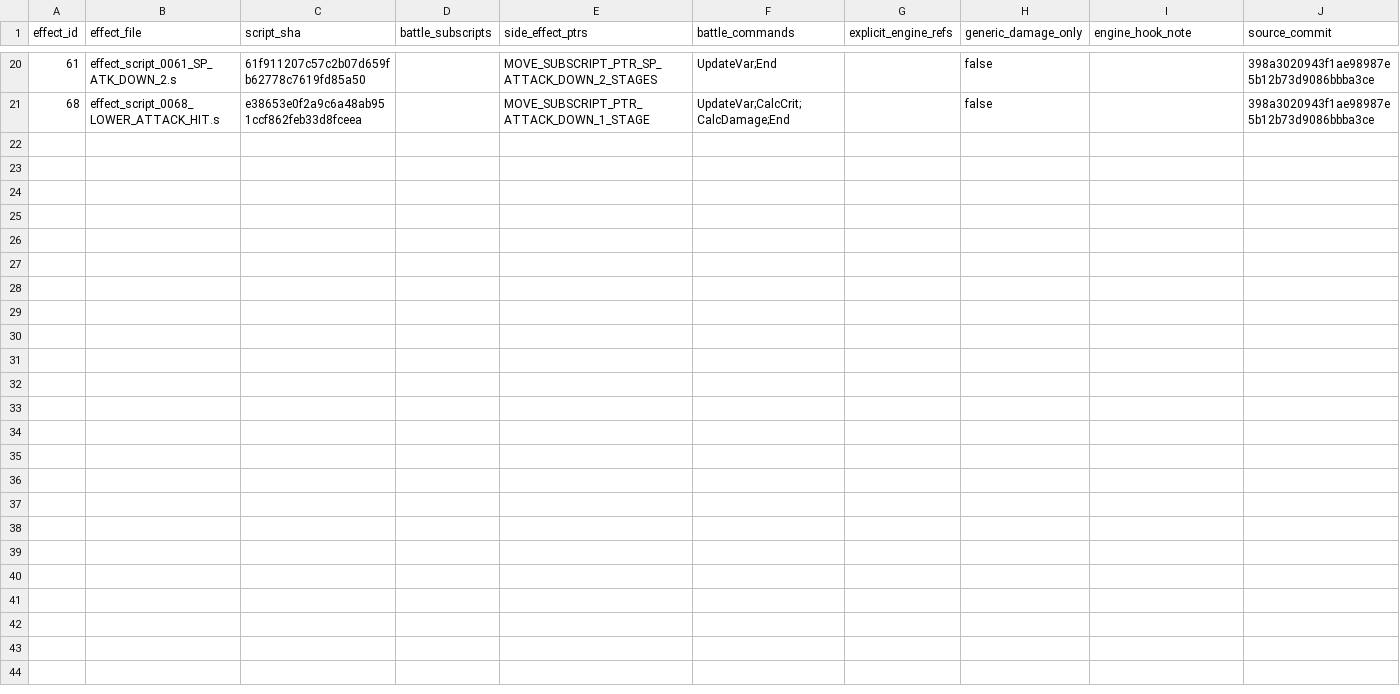
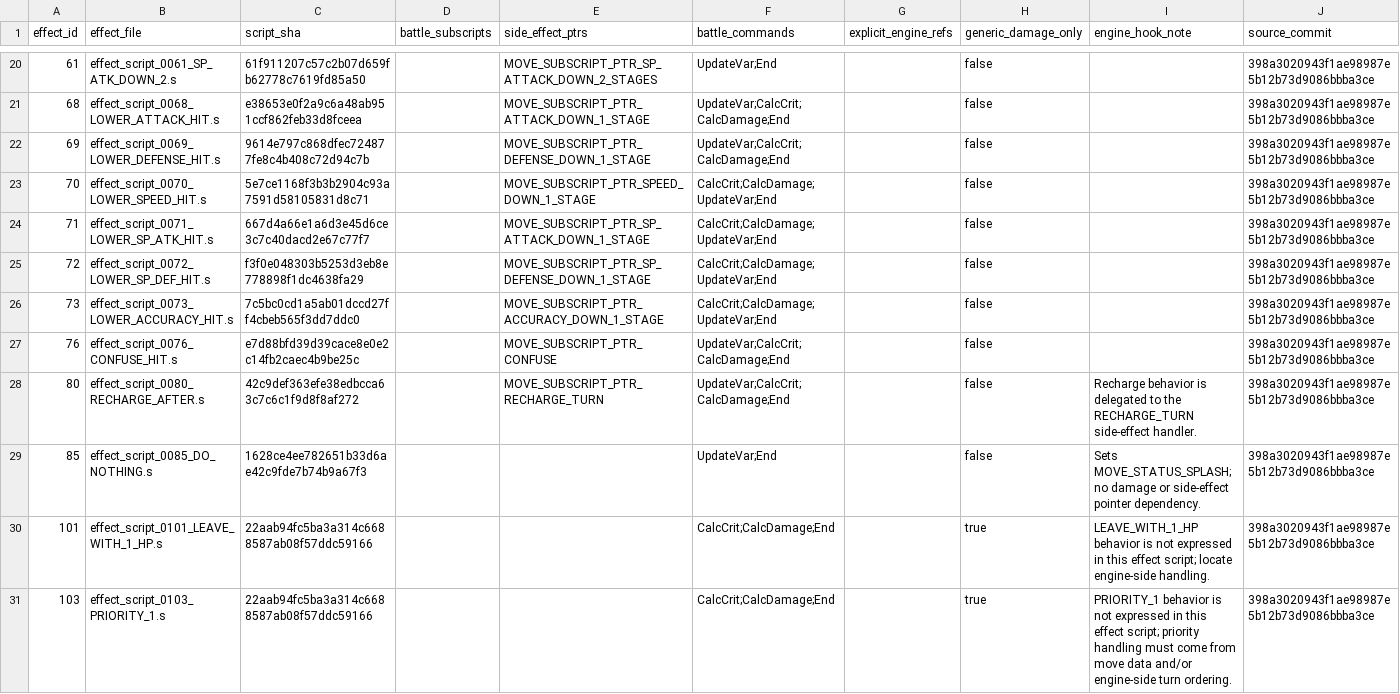
Before and after one commit to lionsprideemb-tech/Pokemon-moves, a CSV file: manifests/mechanics_dependencies.csv, drawn as a sheet; only a part is shown, gaps mark what is left out; the diff names each change by its address in the sheet, - before the commit and + after, or states it on an @@ line.

Commit message:
Phase F2: audit mechanics dependencies batch 3

```diff
--- a/manifests/mechanics_dependencies.csv
+++ b/manifests/mechanics_dependencies.csv
+row 22: 69 | effect_script_0069_LOWER_DEFENSE_HIT.s | 9614e797c868dfec724877fe8c4b408c72d94c7b |  | MOVE_SUBSCRIPT_PTR_DEFENSE_DOWN_1_STAGE | UpdateVar;CalcCrit;CalcDamage;End |  | false |  | 398a3020943f1ae98987e5b12b73d9086bbba3ce
+row 23: 70 | effect_script_0070_LOWER_SPEED_HIT.s | 5e7ce1168f3b3b2904c93a7591d58105831d8c71 |  | MOVE_SUBSCRIPT_PTR_SPEED_DOWN_1_STAGE | CalcCrit;CalcDamage;UpdateVar;End |  | false |  | 398a3020943f1ae98987e5b12b73d9086bbba3ce
+row 24: 71 | effect_script_0071_LOWER_SP_ATK_HIT.s | 667d4a66e1a6d3e45d6ce3c7c40dacd2e67c77f7 |  | MOVE_SUBSCRIPT_PTR_SP_ATTACK_DOWN_1_STAGE | CalcCrit;CalcDamage;UpdateVar;End |  | false |  | 398a3020943f1ae98987e5b12b73d9086bbba3ce
+row 25: 72 | effect_script_0072_LOWER_SP_DEF_HIT.s | f3f0e048303b5253d3eb8e778898f1dc4638fa29 |  | MOVE_SUBSCRIPT_PTR_SP_DEFENSE_DOWN_1_STAGE | CalcCrit;CalcDamage;UpdateVar;End |  | false |  | 398a3020943f1ae98987e5b12b73d9086bbba3ce
+row 26: 73 | effect_script_0073_LOWER_ACCURACY_HIT.s | 7c5bc0cd1a5ab01dccd27ff4cbeb565f3dd7ddc0 |  | MOVE_SUBSCRIPT_PTR_ACCURACY_DOWN_1_STAGE | CalcCrit;CalcDamage;UpdateVar;End |  | false |  | 398a3020943f1ae98987e5b12b73d9086bbba3ce
+row 27: 76 | effect_script_0076_CONFUSE_HIT.s | e7d88bfd39d39cace8e0e2c14fb2caec4b9be25c |  | MOVE_SUBSCRIPT_PTR_CONFUSE | UpdateVar;CalcCrit;CalcDamage;End |  | false |  | 398a3020943f1ae98987e5b12b73d9086bbba3ce
+row 28: 80 | effect_script_0080_RECHARGE_AFTER.s | 42c9def363efe38edbcca63c7c6c1f9d8f8af272 |  | MOVE_SUBSCRIPT_PTR_RECHARGE_TURN | UpdateVar;CalcCrit;CalcDamage;End |  | false | Recharge behavior is delegated to the RECHARGE_TURN side-effect handler. | 398a3020943f1ae98987e5b12b73d9086bbba3ce
+row 29: 85 | effect_script_0085_DO_NOTHING.s | 1628ce4ee782651b33d6ae42c9fde7b74b9a67f3 |  |  | UpdateVar;End |  | false | Sets MOVE_STATUS_SPLASH; no damage or side-effect pointer dependency. | 398a3020943f1ae98987e5b12b73d9086bbba3ce
+row 30: 101 | effect_script_0101_LEAVE_WITH_1_HP.s | 22aab94fc5ba3a314c6688587ab08f57ddc59166 |  |  | CalcCrit;CalcDamage;End |  | true | LEAVE_WITH_1_HP behavior is not expressed in this effect script; locate engine-side handling. | 398a3020943f1ae98987e5b12b73d9086bbba3ce
+row 31: 103 | effect_script_0103_PRIORITY_1.s | 22aab94fc5ba3a314c6688587ab08f57ddc59166 |  |  | CalcCrit;CalcDamage;End |  | true | PRIORITY_1 behavior is not expressed in this effect script; priority handling must come from move data and/or engine-side turn ordering. | 398a3020943f1ae98987e5b12b73d9086bbba3ce
```
Also changed, not shown: 2 other files.
